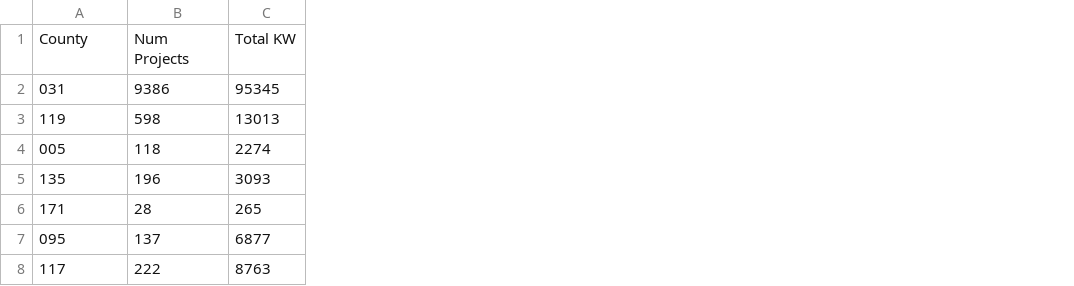
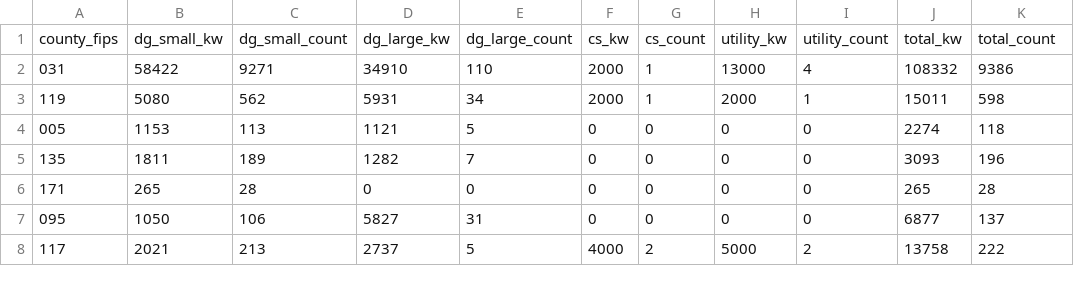
Before and after one commit to chihacknight/il-solar-map, a CSV file: data/v2/final/solar-projects-by-county.csv, drawn as a sheet; only a part is shown; removed rows and columns are numbered as before the commit, all else as after; the diff names each change by its address in the sheet, - before the commit and + after, or states it on an @@ line.

Commit message:
outputting county data by category, fix for mw to kw for utility

```diff
--- a/data/v2/final/solar-projects-by-county.csv
+++ b/data/v2/final/solar-projects-by-county.csv
+column B, rows 2-8: 58422 | 5080 | 1153 | 1811 | 265 | 1050 | 2021
+column C, rows 2-8: 9271 | 562 | 113 | 189 | 28 | 106 | 213
+column D, rows 2-8: 34910 | 5931 | 1121 | 1282 | 0 | 5827 | 2737
+column E, rows 2-8: 110 | 34 | 5 | 7 | 0 | 31 | 5
+column F, rows 2-8: 2000 | 2000 | 0 | 0 | 0 | 0 | 4000
+column G, rows 2-8: 1 | 1 | 0 | 0 | 0 | 0 | 2
+column H, rows 2-8: 13000 | 2000 | 0 | 0 | 0 | 0 | 5000
+column I, rows 2-8: 4 | 1 | 0 | 0 | 0 | 0 | 2
+column J, rows 2-8: 108332 | 15011 | 2274 | 3093 | 265 | 6877 | 13758
-column C, rows 2-8: 95345 | 13013 | 2274 | 3093 | 265 | 6877 | 8763
-row 1: County | Num Projects | Total KW
+row 1: county_fips | dg_small_kw | dg_small_count | dg_large_kw | dg_large_count | cs_kw | cs_count | utility_kw | utility_count | total_kw | total_count
```
Also changed, not shown: 3 other files.
